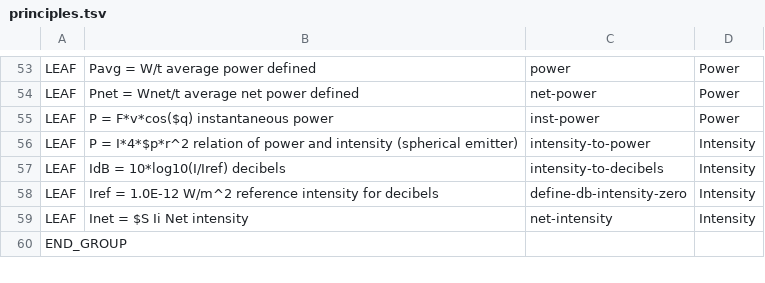
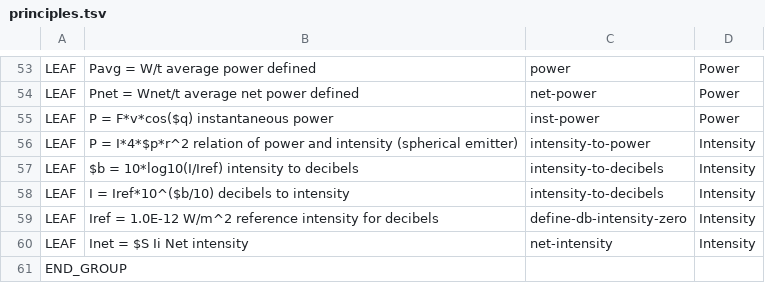
Before and after one commit to bvds/andes, a TSV file: KB/principles.tsv, drawn as a sheet; only a part is shown, gaps mark what is left out.

```diff
--- a/KB/principles.tsv
+++ b/KB/principles.tsv
@@ -56,3 +56,4 @@ LEAF	P = F*v*cos($q)         instantaneous power	inst-power	Power
 LEAF	P = I*4*$p*r^2         relation of power and intensity (spherical emitter)	intensity-to-power	Intensity
-LEAF	IdB = 10*log10(I/Iref)   decibels	intensity-to-decibels	Intensity
+LEAF	$b = 10*log10(I/Iref)   intensity to decibels	intensity-to-decibels	Intensity
+LEAF	I = Iref*10^($b/10)   decibels to intensity	intensity-to-decibels	Intensity
 LEAF	Iref = 1.0E-12 W/m^2   reference intensity for decibels	define-db-intensity-zero	Intensity
```
Also changed, not shown: 1 other file.
